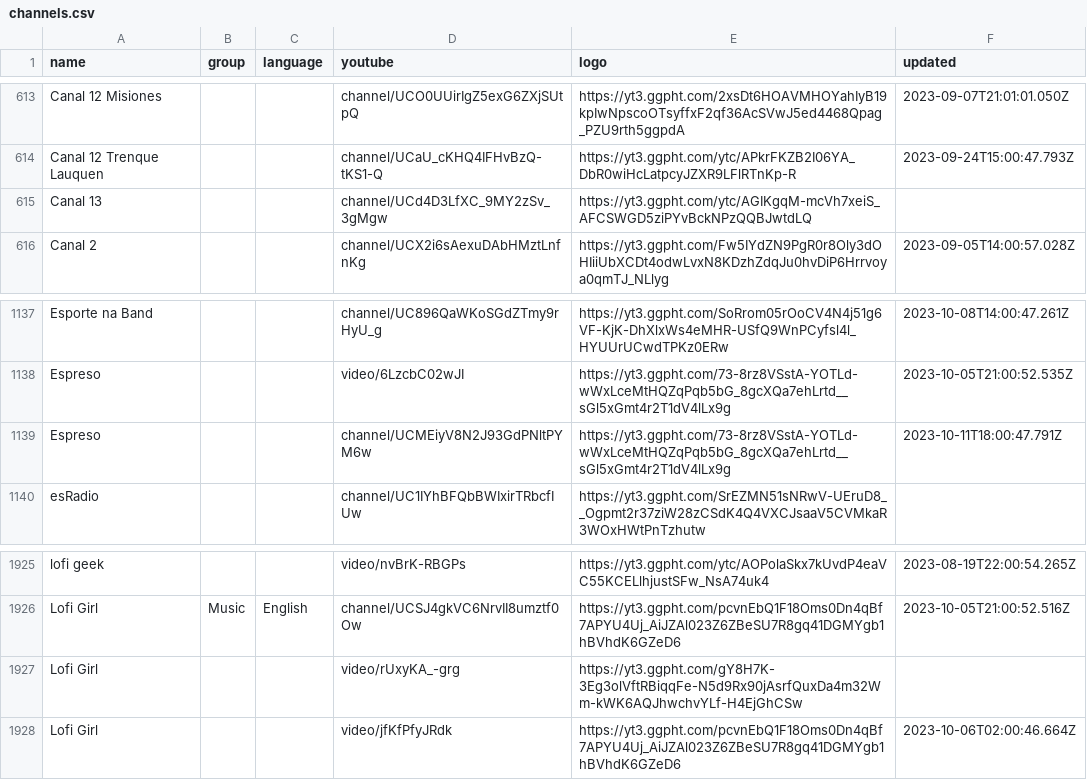
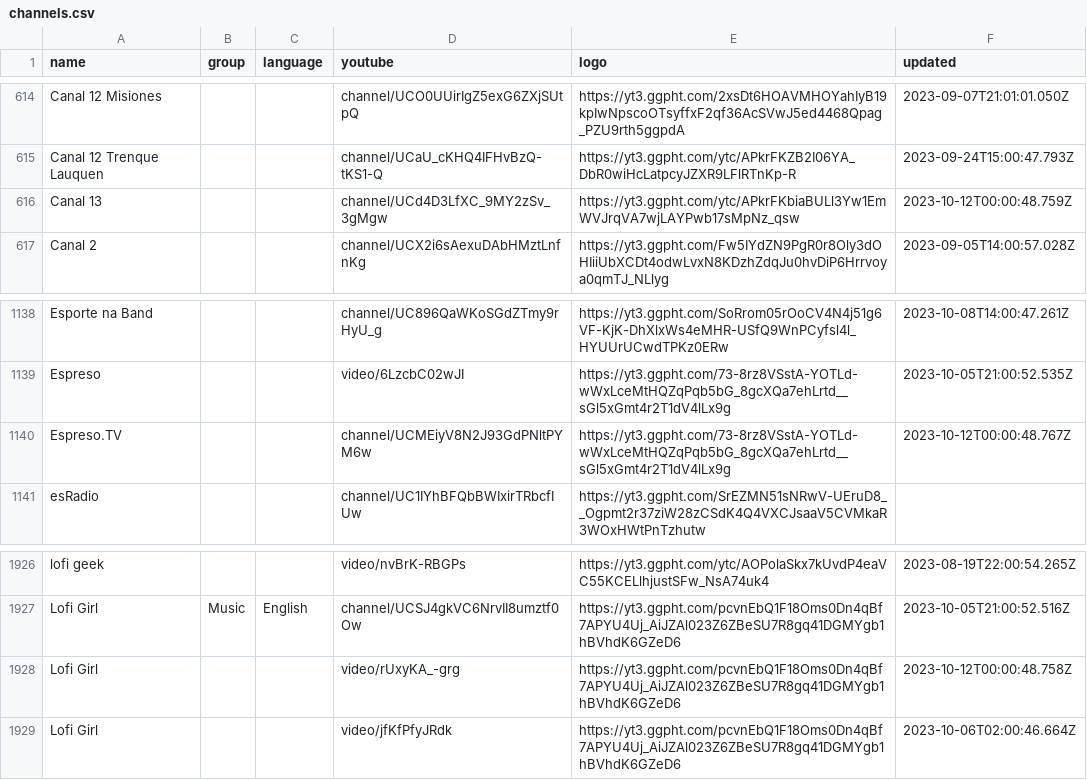
Before and after one commit to Navezjt/Navez-ST, a CSV file: channels.csv, drawn as a sheet; only a part is shown, gaps mark what is left out; the diff covers the shown part only.

```diff
--- a/channels.csv
+++ b/channels.csv
@@ -614,3 +615,3 @@ Canal 12 Misiones,,,channel/UCO0UUirIgZ5exG6ZXjSUtpQ,https://yt3.ggpht.com/2xsDt
 Canal 12 Trenque Lauquen,,,channel/UCaU_cKHQ4IFHvBzQ-tKS1-Q,https://yt3.ggpht.com/ytc/APkrFKZB2I06YA_DbR0wiHcLatpcyJZXR9LFlRTnKp-R,2023-09-24T15:00:47.793Z
-Canal 13,,,channel/UCd4D3LfXC_9MY2zSv_3gMgw,https://yt3.ggpht.com/ytc/AGIKgqM-mcVh7xeiS_AFCSWGD5ziPYvBckNPzQQBJwtdLQ,
+Canal 13,,,channel/UCd4D3LfXC_9MY2zSv_3gMgw,https://yt3.ggpht.com/ytc/APkrFKbiaBULl3Yw1EmWVJrqVA7wjLAYPwb17sMpNz_qsw,2023-10-12T00:00:48.759Z
 Canal 2,,,channel/UCX2i6sAexuDAbHMztLnfnKg,https://yt3.ggpht.com/Fw5IYdZN9PgR0r8Oly3dOHIiiUbXCDt4odwLvxN8KDzhZdqJu0hvDiP6Hrrvoya0qmTJ_NLlyg,2023-09-05T14:00:57.028Z
@@ -1138,3 +1139,3 @@ Esporte na Band,,,channel/UC896QaWKoSGdZTmy9rHyU_g,https://yt3.ggpht.com/SoRrom0
 Espreso,,,video/6LzcbC02wJI,https://yt3.ggpht.com/73-8rz8VSstA-YOTLd-wWxLceMtHQZqPqb5bG_8gcXQa7ehLrtd__sGl5xGmt4r2T1dV4lLx9g,2023-10-05T21:00:52.535Z
-Espreso,,,channel/UCMEiyV8N2J93GdPNltPYM6w,https://yt3.ggpht.com/73-8rz8VSstA-YOTLd-wWxLceMtHQZqPqb5bG_8gcXQa7ehLrtd__sGl5xGmt4r2T1dV4lLx9g,2023-10-11T18:00:47.791Z
+Espreso.TV,,,channel/UCMEiyV8N2J93GdPNltPYM6w,https://yt3.ggpht.com/73-8rz8VSstA-YOTLd-wWxLceMtHQZqPqb5bG_8gcXQa7ehLrtd__sGl5xGmt4r2T1dV4lLx9g,2023-10-12T00:00:48.767Z
 esRadio,,,channel/UC1IYhBFQbBWIxirTRbcfIUw,https://yt3.ggpht.com/SrEZMN51sNRwV-UEruD8__Ogpmt2r37ziW28zCSdK4Q4VXCJsaaV5CVMkaR3WOxHWtPnTzhutw,
@@ -1926,3 +1927,3 @@ lofi geek,,,video/nvBrK-RBGPs,https://yt3.ggpht.com/ytc/AOPolaSkx7kUvdP4eaVC55KC
 Lofi Girl,Music,English,channel/UCSJ4gkVC6NrvII8umztf0Ow,https://yt3.ggpht.com/pcvnEbQ1F18Oms0Dn4qBf7APYU4Uj_AiJZAl023Z6ZBeSU7R8gq41DGMYgb1hBVhdK6GZeD6,2023-10-05T21:00:52.516Z
-Lofi Girl,,,video/rUxyKA_-grg,https://yt3.ggpht.com/gY8H7K-3Eg3olVftRBiqqFe-N5d9Rx90jAsrfQuxDa4m32Wm-kWK6AQJhwchvYLf-H4EjGhCSw,
+Lofi Girl,,,video/rUxyKA_-grg,https://yt3.ggpht.com/pcvnEbQ1F18Oms0Dn4qBf7APYU4Uj_AiJZAl023Z6ZBeSU7R8gq41DGMYgb1hBVhdK6GZeD6,2023-10-12T00:00:48.758Z
 Lofi Girl,,,video/jfKfPfyJRdk,https://yt3.ggpht.com/pcvnEbQ1F18Oms0Dn4qBf7APYU4Uj_AiJZAl023Z6ZBeSU7R8gq41DGMYgb1hBVhdK6GZeD6,2023-10-06T02:00:46.664Z
```
Also changed, not shown: 4 added rows and 2 removed rows elsewhere in this file.
